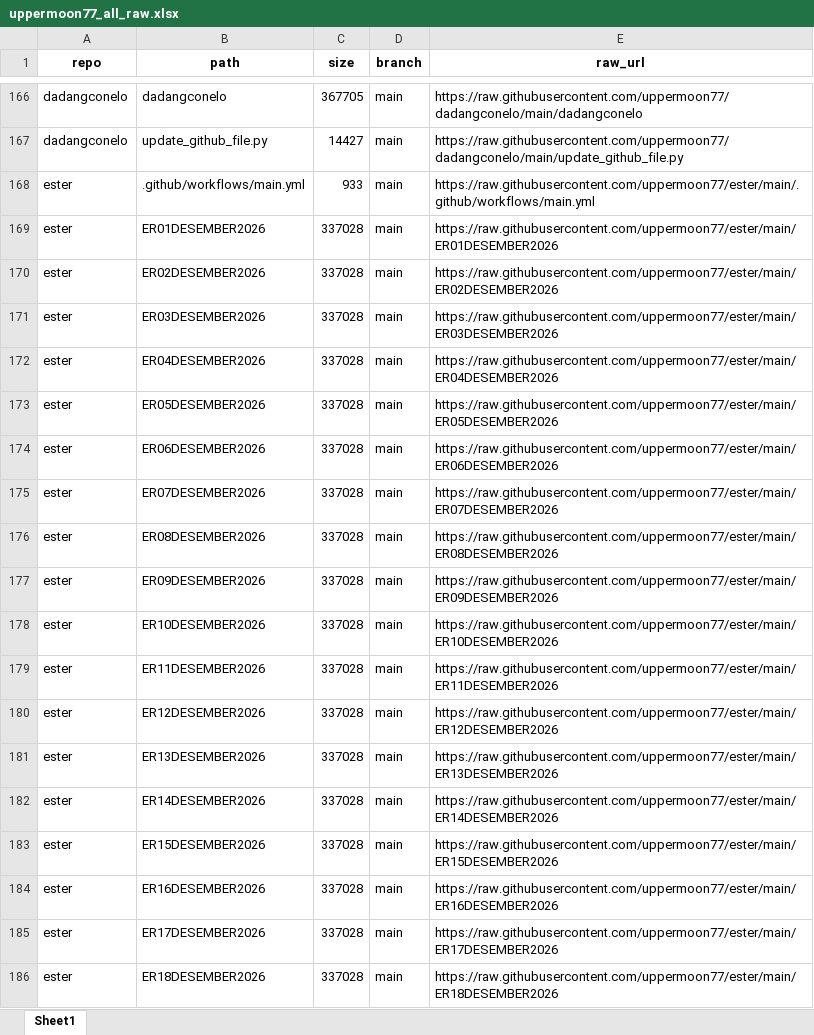
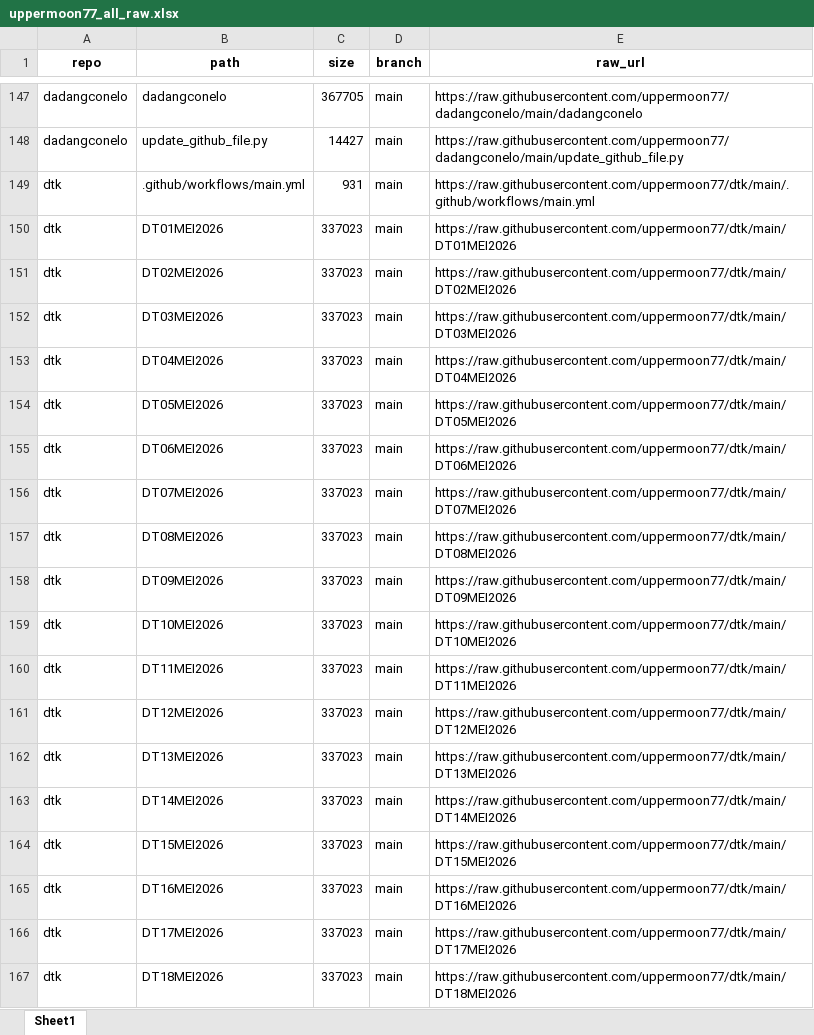
Before and after one commit to uppermoon77/raw-url-generator, an Excel workbook: data/uppermoon77_all_raw.xlsx, sheet Sheet1, drawn as a sheet; only a part is shown, gaps mark what is left out; the shorter side is filled out with more unchanged rows; values as stored, in another font and other column widths than the file's, no borders; the diff covers the shown part only; the diff names each change by its address in the sheet, - before the commit and + after, or states it on an @@ line.

```diff
--- a/data/uppermoon77_all_raw.xlsx (sheet Sheet1)
+++ b/data/uppermoon77_all_raw.xlsx (sheet Sheet1)
@@ row 35 moved to row 149: dtk @@
+row 150: dtk | DT01MEI2026 | 337023 | main | https://raw.githubusercontent.com/uppermoon77/dtk/main/DT01MEI2026
+row 151: dtk | DT02MEI2026 | 337023 | main | https://raw.githubusercontent.com/uppermoon77/dtk/main/DT02MEI2026
+row 152: dtk | DT03MEI2026 | 337023 | main | https://raw.githubusercontent.com/uppermoon77/dtk/main/DT03MEI2026
+row 153: dtk | DT04MEI2026 | 337023 | main | https://raw.githubusercontent.com/uppermoon77/dtk/main/DT04MEI2026
+row 154: dtk | DT05MEI2026 | 337023 | main | https://raw.githubusercontent.com/uppermoon77/dtk/main/DT05MEI2026
+row 155: dtk | DT06MEI2026 | 337023 | main | https://raw.githubusercontent.com/uppermoon77/dtk/main/DT06MEI2026
+row 156: dtk | DT07MEI2026 | 337023 | main | https://raw.githubusercontent.com/uppermoon77/dtk/main/DT07MEI2026
+row 157: dtk | DT08MEI2026 | 337023 | main | https://raw.githubusercontent.com/uppermoon77/dtk/main/DT08MEI2026
+row 158: dtk | DT09MEI2026 | 337023 | main | https://raw.githubusercontent.com/uppermoon77/dtk/main/DT09MEI2026
+row 159: dtk | DT10MEI2026 | 337023 | main | https://raw.githubusercontent.com/uppermoon77/dtk/main/DT10MEI2026
+row 160: dtk | DT11MEI2026 | 337023 | main | https://raw.githubusercontent.com/uppermoon77/dtk/main/DT11MEI2026
+row 161: dtk | DT12MEI2026 | 337023 | main | https://raw.githubusercontent.com/uppermoon77/dtk/main/DT12MEI2026
+row 162: dtk | DT13MEI2026 | 337023 | main | https://raw.githubusercontent.com/uppermoon77/dtk/main/DT13MEI2026
+row 163: dtk | DT14MEI2026 | 337023 | main | https://raw.githubusercontent.com/uppermoon77/dtk/main/DT14MEI2026
+row 164: dtk | DT15MEI2026 | 337023 | main | https://raw.githubusercontent.com/uppermoon77/dtk/main/DT15MEI2026
+row 165: dtk | DT16MEI2026 | 337023 | main | https://raw.githubusercontent.com/uppermoon77/dtk/main/DT16MEI2026
+row 166: dtk | DT17MEI2026 | 337023 | main | https://raw.githubusercontent.com/uppermoon77/dtk/main/DT17MEI2026
+row 167: dtk | DT18MEI2026 | 337023 | main | https://raw.githubusercontent.com/uppermoon77/dtk/main/DT18MEI2026
```
Also changed, not shown: 103 added rows, 121 removed rows, 153 moved rows and 94 edited cells elsewhere in this sheet, 1 other file.
